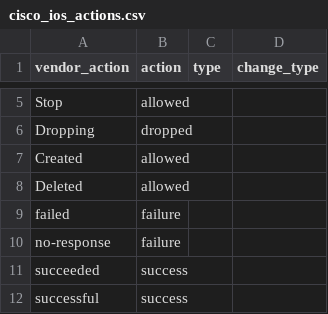
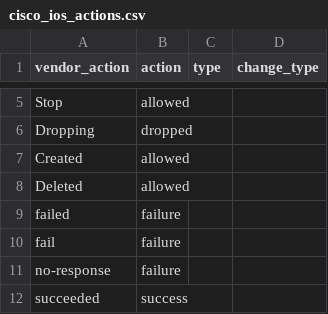
Before and after one commit to inspired/TA-cisco_ios, a CSV file: lookups/cisco_ios_actions.csv, drawn as a sheet; only a part is shown, gaps mark what is left out; the shorter side is filled out with more unchanged rows.

Commit message:
Update cisco_ios_actions.csv

```diff
--- a/lookups/cisco_ios_actions.csv
+++ b/lookups/cisco_ios_actions.csv
@@ -9,2 +9,3 @@ Deleted,allowed,,
 failed,failure,,
+fail,failure,,
 no-response,failure,,
```
